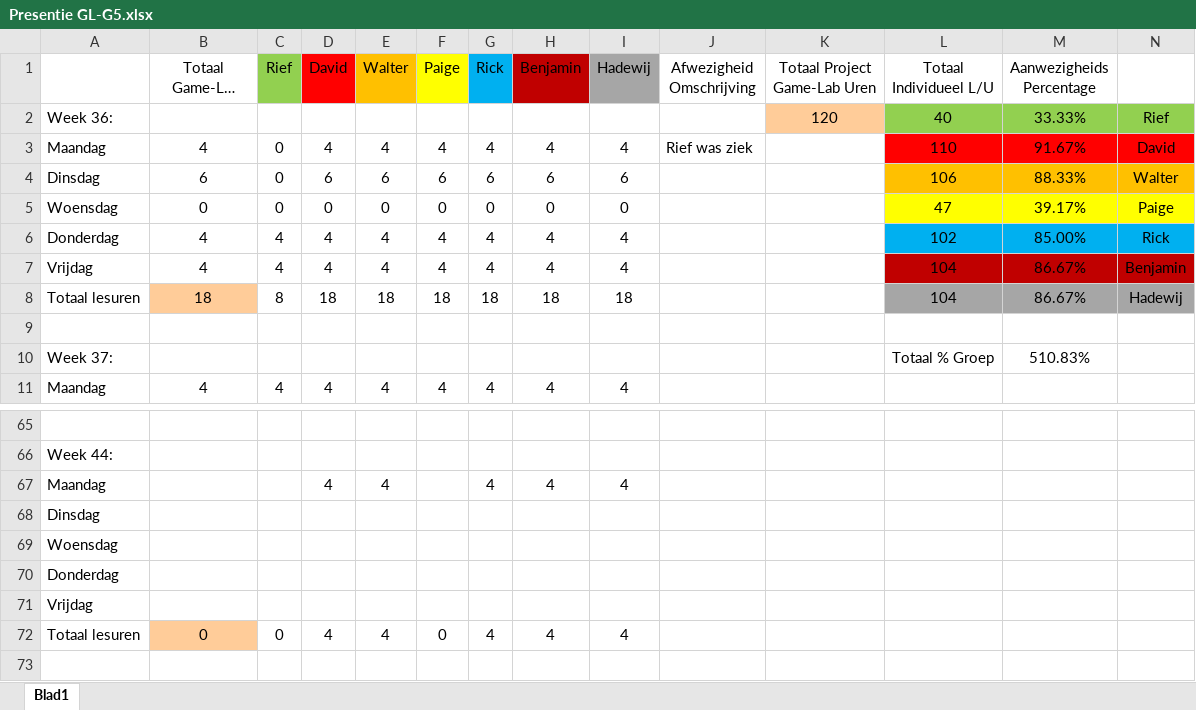
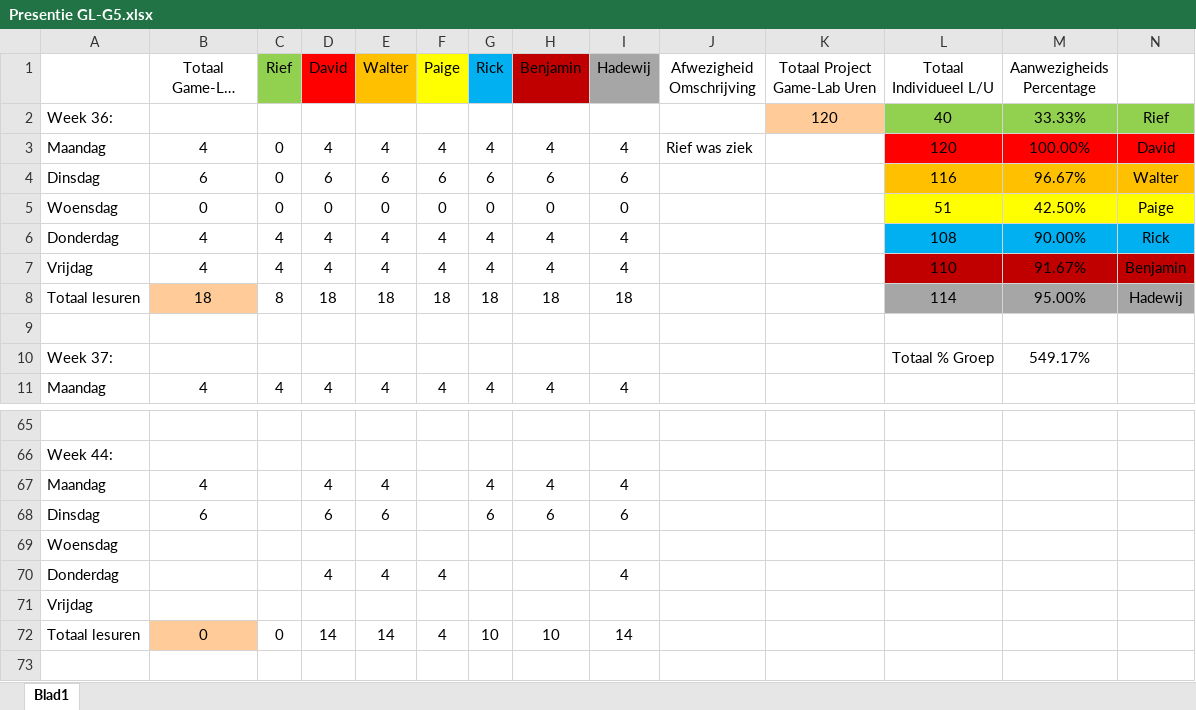
Before and after one commit to Sepi-Florez/Project-Ninja-Outbreak, an Excel workbook: Aanwezigheid/Presentie GL-G5.xlsx, sheet Blad1, drawn as a sheet; only a part is shown, gaps mark what is left out; long unchanged cells end in …; values as stored, in another font and other column widths than the file's, no borders; removed rows and columns are numbered as before the commit, all else as after; the diff names each change by its address in the sheet, - before the commit and + after, or states it on an @@ line.

Commit message:
Presentie

```diff
--- a/Aanwezigheid/Presentie GL-G5.xlsx (sheet Blad1)
+++ b/Aanwezigheid/Presentie GL-G5.xlsx (sheet Blad1)
-L3 (Totaal Individueel L/U): 110
+L3 (Totaal Individueel L/U): 120
-M3 (Aanwezigheids Percentage): 91.67%
+M3 (Aanwezigheids Percentage): 100.00%
-L4 (Totaal Individueel L/U): 106
+L4 (Totaal Individueel L/U): 116
-M4 (Aanwezigheids Percentage): 88.33%
+M4 (Aanwezigheids Percentage): 96.67%
-L5 (Totaal Individueel L/U): 47
+L5 (Totaal Individueel L/U): 51
-M5 (Aanwezigheids Percentage): 39.17%
+M5 (Aanwezigheids Percentage): 42.50%
-L6 (Totaal Individueel L/U): 102
+L6 (Totaal Individueel L/U): 108
-M6 (Aanwezigheids Percentage): 85.00%
+M6 (Aanwezigheids Percentage): 90.00%
-L7 (Totaal Individueel L/U): 104
+L7 (Totaal Individueel L/U): 110
-M7 (Aanwezigheids Percentage): 86.67%
+M7 (Aanwezigheids Percentage): 91.67%
-L8 (Totaal Individueel L/U): 104
+L8 (Totaal Individueel L/U): 114
-M8 (Aanwezigheids Percentage): 86.67%
+M8 (Aanwezigheids Percentage): 95.00%
-M10 (Aanwezigheids Percentage): 510.83%
+M10 (Aanwezigheids Percentage): 549.17%
-B67 (Totaal Game-Lab uren p/w): (empty)
+B67 (Totaal Game-Lab uren p/w): 4
-row 68: Dinsdag
+row 68: Dinsdag | 6 |  | 6 | 6 |  | 6 | 6 | 6
-row 70: Donderdag
+row 70: Donderdag |  |  | 4 | 4 | 4 |  |  | 4
-D72 (David): 4
+D72 (David): 14
-E72 (Walter): 4
+E72 (Walter): 14
-F72 (Paige): 0
+F72 (Paige): 4
-G72 (Rick): 4
+G72 (Rick): 10
-H72 (Benjamin): 4
+H72 (Benjamin): 10
-I72 (Hadewij): 4
+I72 (Hadewij): 14
```
